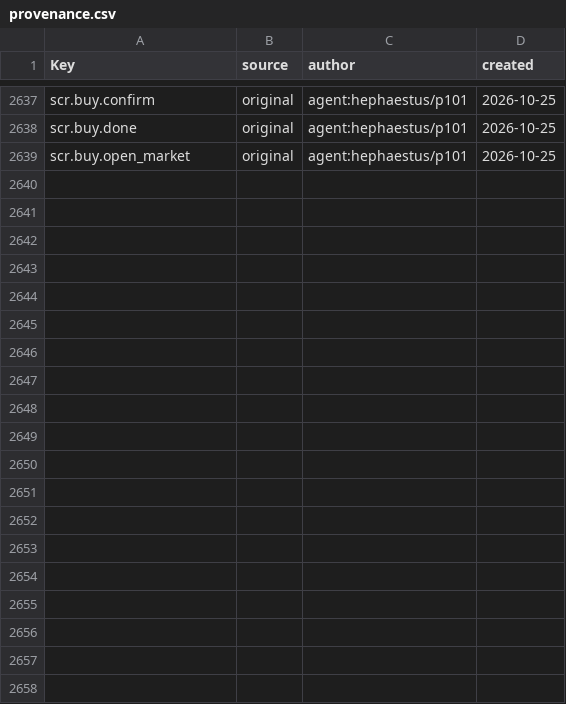
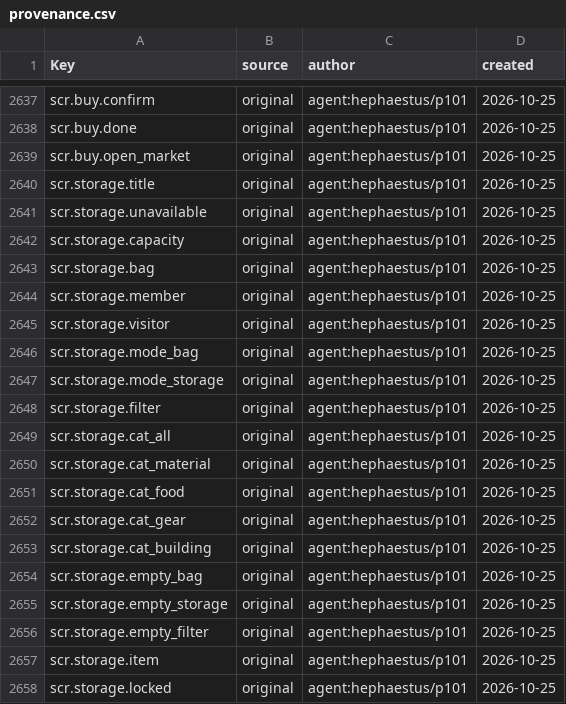
Before and after one commit to Indosaram/roblox_forge, a CSV file: games/robango-island/locale/provenance.csv, drawn as a sheet; only a part is shown, gaps mark what is left out; the diff covers the shown part only; the diff names each change by its address in the sheet, - before the commit and + after, or states it on an @@ line.

```diff
--- a/games/robango-island/locale/provenance.csv
+++ b/games/robango-island/locale/provenance.csv
+row 2640: scr.storage.title | original | agent:hephaestus/p101 | 2026-10-25
+row 2641: scr.storage.unavailable | original | agent:hephaestus/p101 | 2026-10-25
+row 2642: scr.storage.capacity | original | agent:hephaestus/p101 | 2026-10-25
+row 2643: scr.storage.bag | original | agent:hephaestus/p101 | 2026-10-25
+row 2644: scr.storage.member | original | agent:hephaestus/p101 | 2026-10-25
+row 2645: scr.storage.visitor | original | agent:hephaestus/p101 | 2026-10-25
+row 2646: scr.storage.mode_bag | original | agent:hephaestus/p101 | 2026-10-25
+row 2647: scr.storage.mode_storage | original | agent:hephaestus/p101 | 2026-10-25
+row 2648: scr.storage.filter | original | agent:hephaestus/p101 | 2026-10-25
+row 2649: scr.storage.cat_all | original | agent:hephaestus/p101 | 2026-10-25
+row 2650: scr.storage.cat_material | original | agent:hephaestus/p101 | 2026-10-25
+row 2651: scr.storage.cat_food | original | agent:hephaestus/p101 | 2026-10-25
+row 2652: scr.storage.cat_gear | original | agent:hephaestus/p101 | 2026-10-25
+row 2653: scr.storage.cat_building | original | agent:hephaestus/p101 | 2026-10-25
+row 2654: scr.storage.empty_bag | original | agent:hephaestus/p101 | 2026-10-25
+row 2655: scr.storage.empty_storage | original | agent:hephaestus/p101 | 2026-10-25
+row 2656: scr.storage.empty_filter | original | agent:hephaestus/p101 | 2026-10-25
+row 2657: scr.storage.item | original | agent:hephaestus/p101 | 2026-10-25
+row 2658: scr.storage.locked | original | agent:hephaestus/p101 | 2026-10-25
```
Also changed, not shown: 11 added rows elsewhere in this file, games/robango-island/locale/strings.csv, 4 other files.
